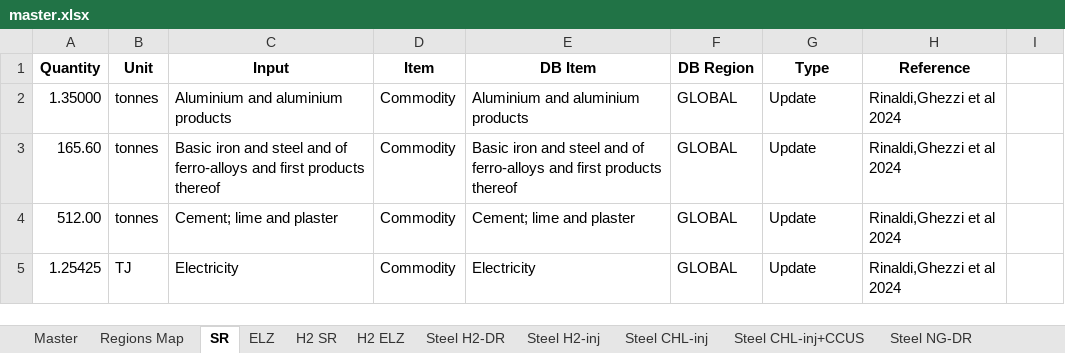
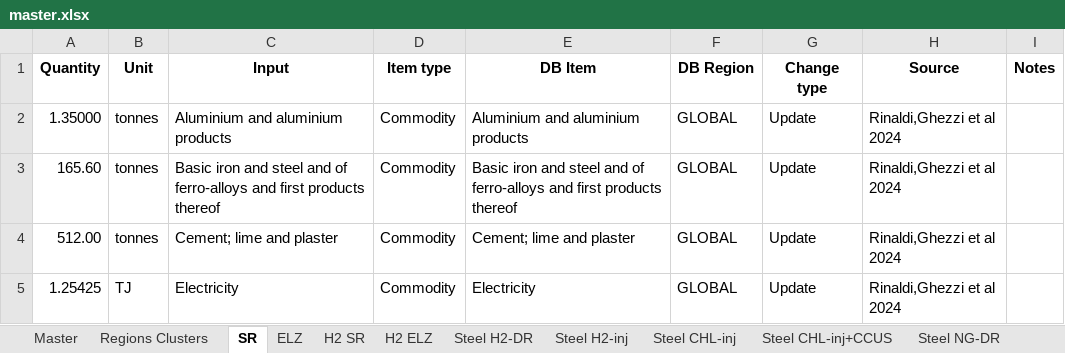
Before and after one commit to SESAM-Polimi/ExioSteel, an Excel workbook: support/add_sectors/master.xlsx, sheet SR, drawn as a sheet; values as stored, in another font and other column widths than the file's, no borders; the diff names each change by its address in the sheet, - before the commit and + after, or states it on an @@ line.

```diff
--- a/support/add_sectors/master.xlsx (sheet SR)
+++ b/support/add_sectors/master.xlsx (sheet SR)
-sheet tab: Regions Map
+sheet tab: Regions Clusters
-D1: Item
+D1: Item type
-G1: Type
+G1: Change type
-H1: Reference
+H1: Source
-I1: (empty)
+I1: Notes
```
Also changed, not shown: sheet Master, sheet Steel BF-BOF+CCUS, sheet H2 ELZ, sheet Steel CHL-inj+CCUS, sheet Steel CHL-inj, sheet Steel H2-inj, 4 more sheets, 1 other file.
